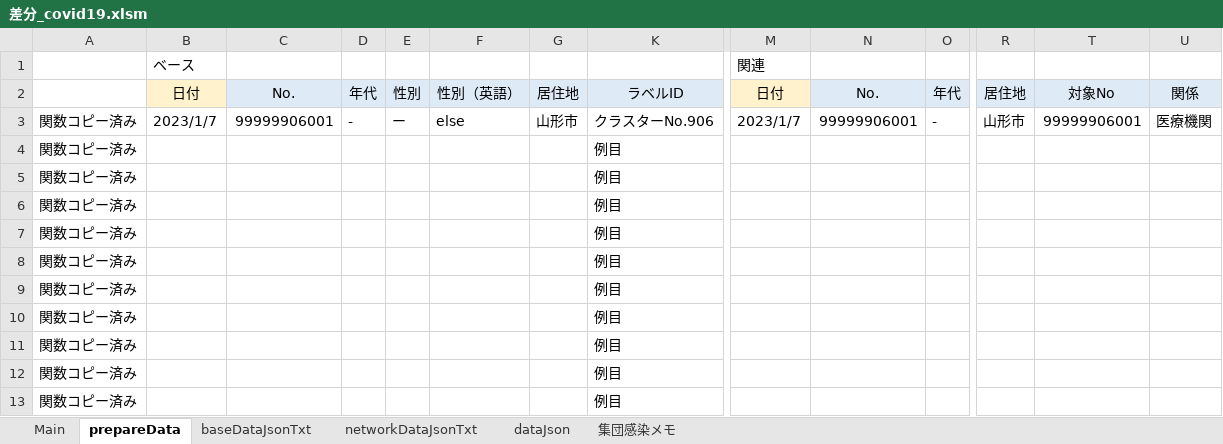
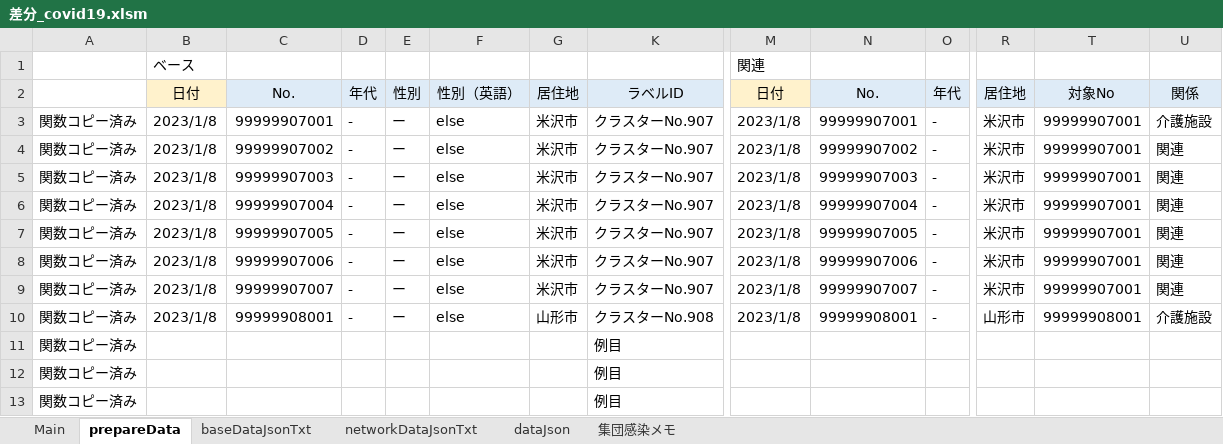
Before and after one commit to yamaserif/yamagata-covid19-virusNetworkJsonGenerator, an Excel workbook: 差分のみ/差分_covid19.xlsm, sheet prepareData, drawn as a sheet; only a part is shown, gaps mark what is left out; values as stored, in another font and other column widths than the file's, no borders; removed rows and columns are numbered as before the commit, all else as after; rows hold the shown columns only; the diff names each change by its address in the sheet, - before the commit and + after, or states it on an @@ line.

```diff
--- a/差分のみ/差分_covid19.xlsm (sheet prepareData)
+++ b/差分のみ/差分_covid19.xlsm (sheet prepareData)
+row 3: 関数コピー済み | 2023/1/8 | 99999907001 | - | ー | else | 米沢市 | クラスターNo.907 | 2023/1/8 | 99999907001 | - | 米沢市 | 99999907001 | 介護施設
+row 4: 関数コピー済み | 2023/1/8 | 99999907002 | - | ー | else | 米沢市 | クラスターNo.907 | 2023/1/8 | 99999907002 | - | 米沢市 | 99999907001 | 関連
+row 5: 関数コピー済み | 2023/1/8 | 99999907003 | - | ー | else | 米沢市 | クラスターNo.907 | 2023/1/8 | 99999907003 | - | 米沢市 | 99999907001 | 関連
+row 6: 関数コピー済み | 2023/1/8 | 99999907004 | - | ー | else | 米沢市 | クラスターNo.907 | 2023/1/8 | 99999907004 | - | 米沢市 | 99999907001 | 関連
+row 7: 関数コピー済み | 2023/1/8 | 99999907005 | - | ー | else | 米沢市 | クラスターNo.907 | 2023/1/8 | 99999907005 | - | 米沢市 | 99999907001 | 関連
+row 8: 関数コピー済み | 2023/1/8 | 99999907006 | - | ー | else | 米沢市 | クラスターNo.907 | 2023/1/8 | 99999907006 | - | 米沢市 | 99999907001 | 関連
+row 9: 関数コピー済み | 2023/1/8 | 99999907007 | - | ー | else | 米沢市 | クラスターNo.907 | 2023/1/8 | 99999907007 | - | 米沢市 | 99999907001 | 関連
-B10: 2023/1/7
+B10: 2023/1/8
-C10: 99999906001
+C10: 99999908001
-K10: クラスターNo.906
+K10: クラスターNo.908
-M10: 2023/1/7
+M10: 2023/1/8
-N10: 99999906001
+N10: 99999908001
-T10: 99999906001
+T10: 99999908001
-U10: 医療機関
+U10: 介護施設
-row 4: 関数コピー済み |  |  |  |  |  |  | 例目
-row 5: 関数コピー済み |  |  |  |  |  |  | 例目
-row 6: 関数コピー済み |  |  |  |  |  |  | 例目
-row 7: 関数コピー済み |  |  |  |  |  |  | 例目
-row 8: 関数コピー済み |  |  |  |  |  |  | 例目
-row 9: 関数コピー済み |  |  |  |  |  |  | 例目
-row 10: 関数コピー済み |  |  |  |  |  |  | 例目
```
Also changed, not shown: sheet Main, sheet networkDataJsonTxt, sheet baseDataJsonTxt, sheet dataJson, formulas that keep their value, hidden cells, 4 other files.
